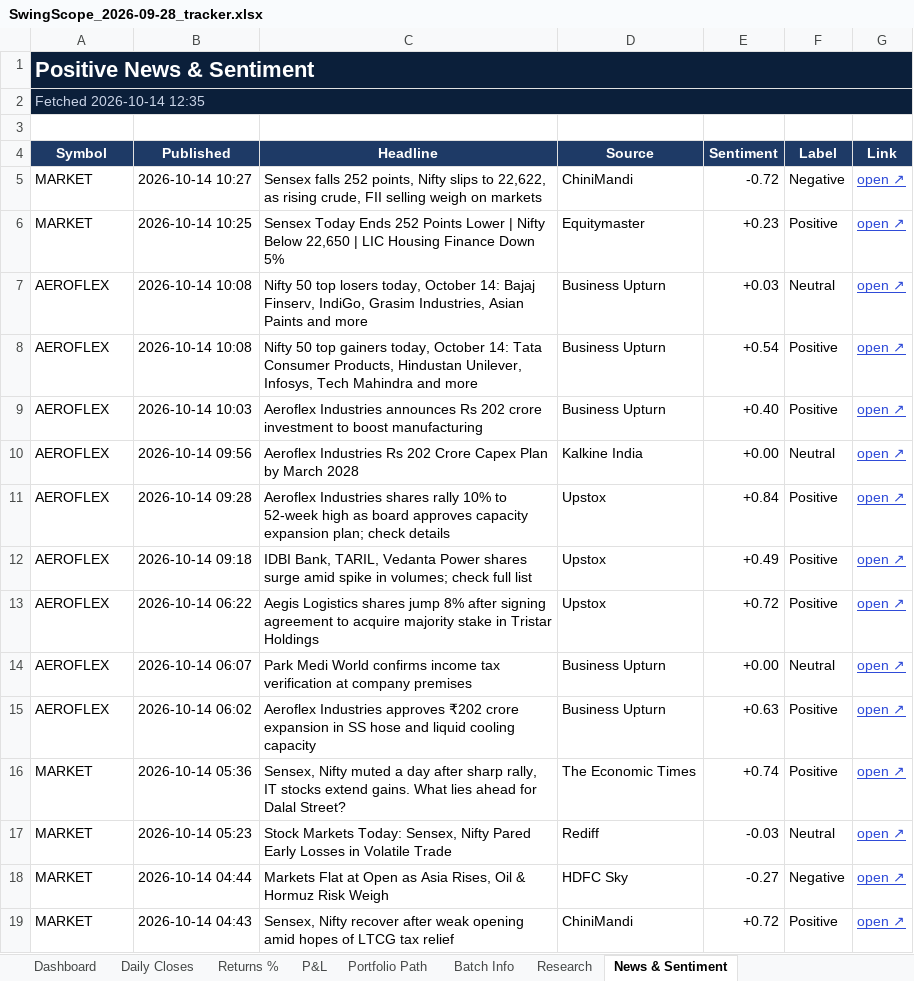
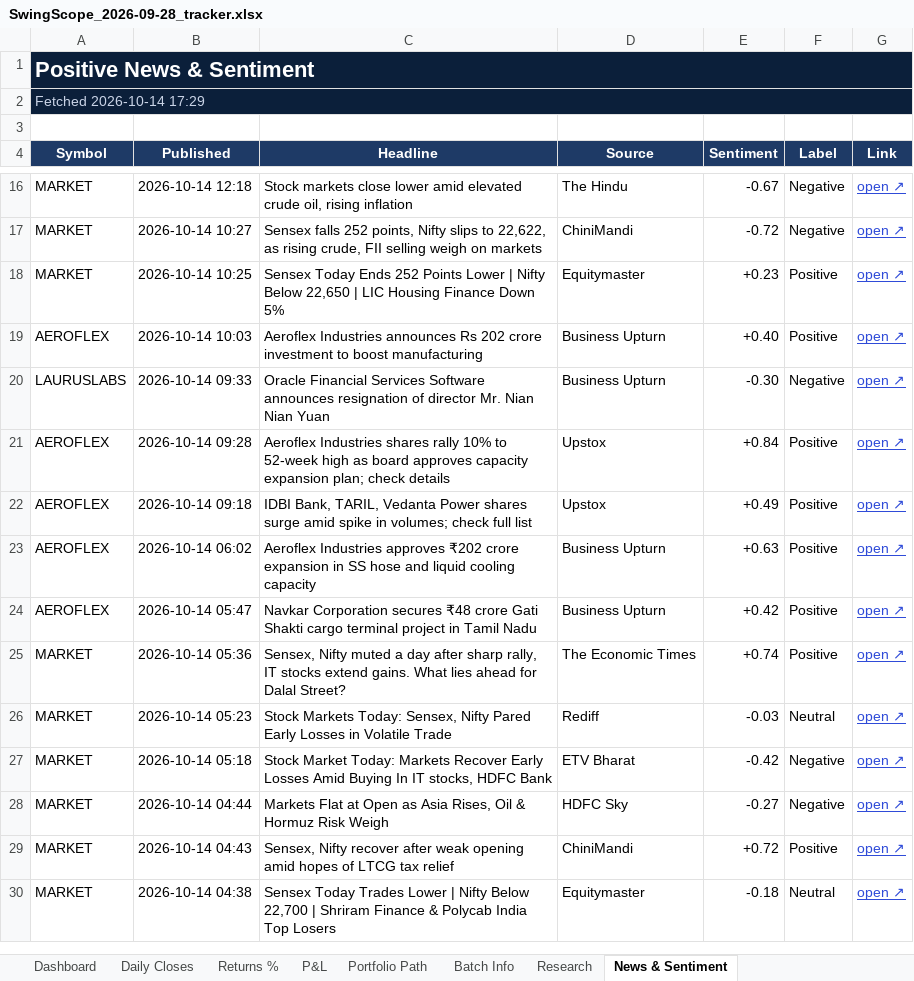
Before and after one commit to compukidsdgp-creator/Swing-Card, an Excel workbook: data/batches/2026-09-28/SwingScope_2026-09-28_tracker.xlsx, sheet News & Sentiment, drawn as a sheet; only a part is shown, gaps mark what is left out; the shorter side is filled out with more unchanged rows; values as stored, in another font and other column widths than the file's, no borders; conditional formats not drawn; removed rows and columns are numbered as before the commit, all else as after; the diff covers the shown part only; the diff names each change by its address in the sheet, - before the commit and + after, or states it on an @@ line.

```diff
--- a/data/batches/2026-09-28/SwingScope_2026-09-28_tracker.xlsx (sheet News & Sentiment)
+++ b/data/batches/2026-09-28/SwingScope_2026-09-28_tracker.xlsx (sheet News & Sentiment)
-A2 (Symbol): Fetched 2026-10-14 12:35
+A2 (Symbol): Fetched 2026-10-14 17:29
+row 16: MARKET | 2026-10-14 12:18 | Stock markets close lower amid elevated crude oil, rising inflation | The Hindu | -0.67 | Negative | open ↗
-row 7: AEROFLEX | 2026-10-14 10:08 | Nifty 50 top losers today, October 14: Bajaj Finserv, IndiGo, Grasim Industries, Asian Paints and more | Business Upturn | +0.03 | Neutral | open ↗
-row 8: AEROFLEX | 2026-10-14 10:08 | Nifty 50 top gainers today, October 14: Tata Consumer Products, Hindustan Unilever, Infosys, Tech Mahindra and more | Business Upturn | +0.54 | Positive | open ↗
-row 10: AEROFLEX | 2026-10-14 09:56 | Aeroflex Industries Rs 202 Crore Capex Plan by March 2028 | Kalkine India | +0.00 | Neutral | open ↗
+row 20: LAURUSLABS | 2026-10-14 09:33 | Oracle Financial Services Software announces resignation of director Mr. Nian Nian Yuan | Business Upturn | -0.30 | Negative | open ↗
-row 13: AEROFLEX | 2026-10-14 06:22 | Aegis Logistics shares jump 8% after signing agreement to acquire majority stake in Tristar Holdings | Upstox | +0.72 | Positive | open ↗
-row 14: AEROFLEX | 2026-10-14 06:07 | Park Medi World confirms income tax verification at company premises | Business Upturn | +0.00 | Neutral | open ↗
+row 24: AEROFLEX | 2026-10-14 05:47 | Navkar Corporation secures ₹48 crore Gati Shakti cargo terminal project in Tamil Nadu | Business Upturn | +0.42 | Positive | open ↗
+row 27: MARKET | 2026-10-14 05:18 | Stock Market Today: Markets Recover Early Losses Amid Buying In IT stocks, HDFC Bank | ETV Bharat | -0.42 | Negative | open ↗
```
Also changed, not shown: 19 added rows and 11 removed rows elsewhere in this sheet, sheet Dashboard, sheet Daily Closes, 3 other files.
